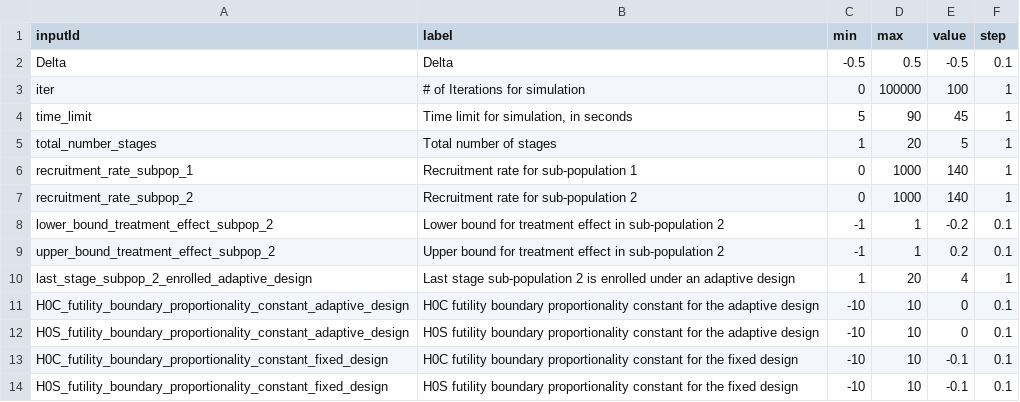
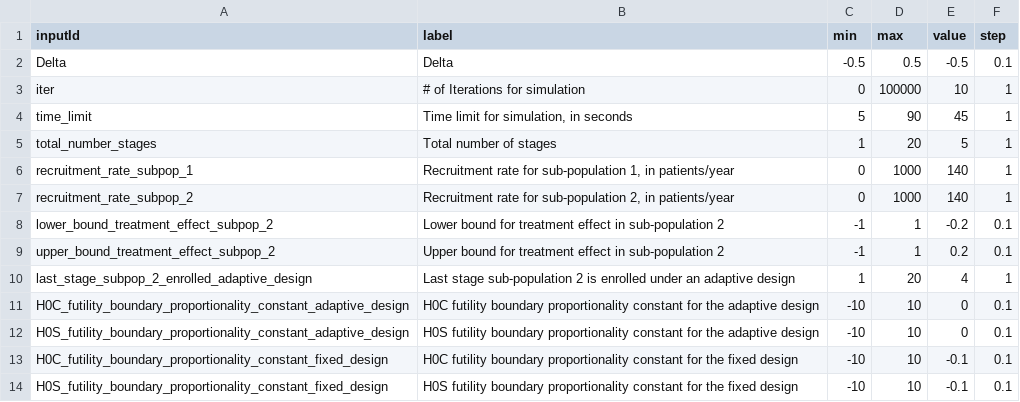
Before and after one commit to aaronjfisher/interAdapt, a CSV file: eagle_gui/shinyApp/boxTable.csv, drawn as a sheet.

```diff
--- a/eagle_gui/shinyApp/boxTable.csv
+++ b/eagle_gui/shinyApp/boxTable.csv
@@ -2,7 +2,7 @@ inputId,label,min,max,value,step
 Delta,Delta,-0.5,0.5,-0.5,0.1
-iter,# of Iterations for simulation,0,100000,100,1
+iter,# of Iterations for simulation,0,100000,10,1
 time_limit,"Time limit for simulation, in seconds",5,90,45,1
 total_number_stages,Total number of stages,1,20,5,1
-recruitment_rate_subpop_1,Recruitment rate for sub-population 1,0,1000,140,1
-recruitment_rate_subpop_2,Recruitment rate for sub-population 2,0,1000,140,1
+recruitment_rate_subpop_1,"Recruitment rate for sub-population 1, in patients/year",0,1000,140,1
+recruitment_rate_subpop_2,"Recruitment rate for sub-population 2, in patients/year",0,1000,140,1
 lower_bound_treatment_effect_subpop_2,Lower bound for treatment effect in sub-population 2,-1,1,-0.2,0.1
```
Also changed, not shown: eagle_gui/shinyApp_stable/boxTable.csv.
